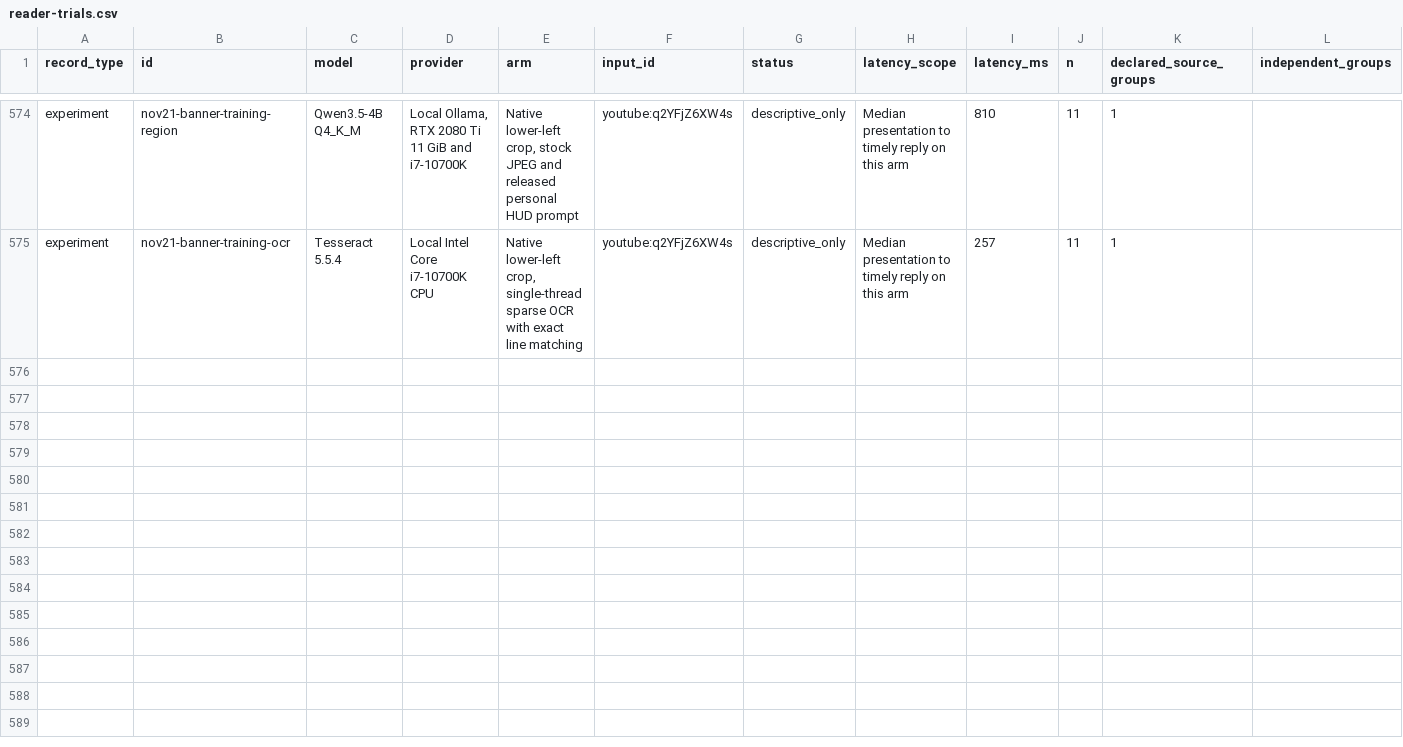
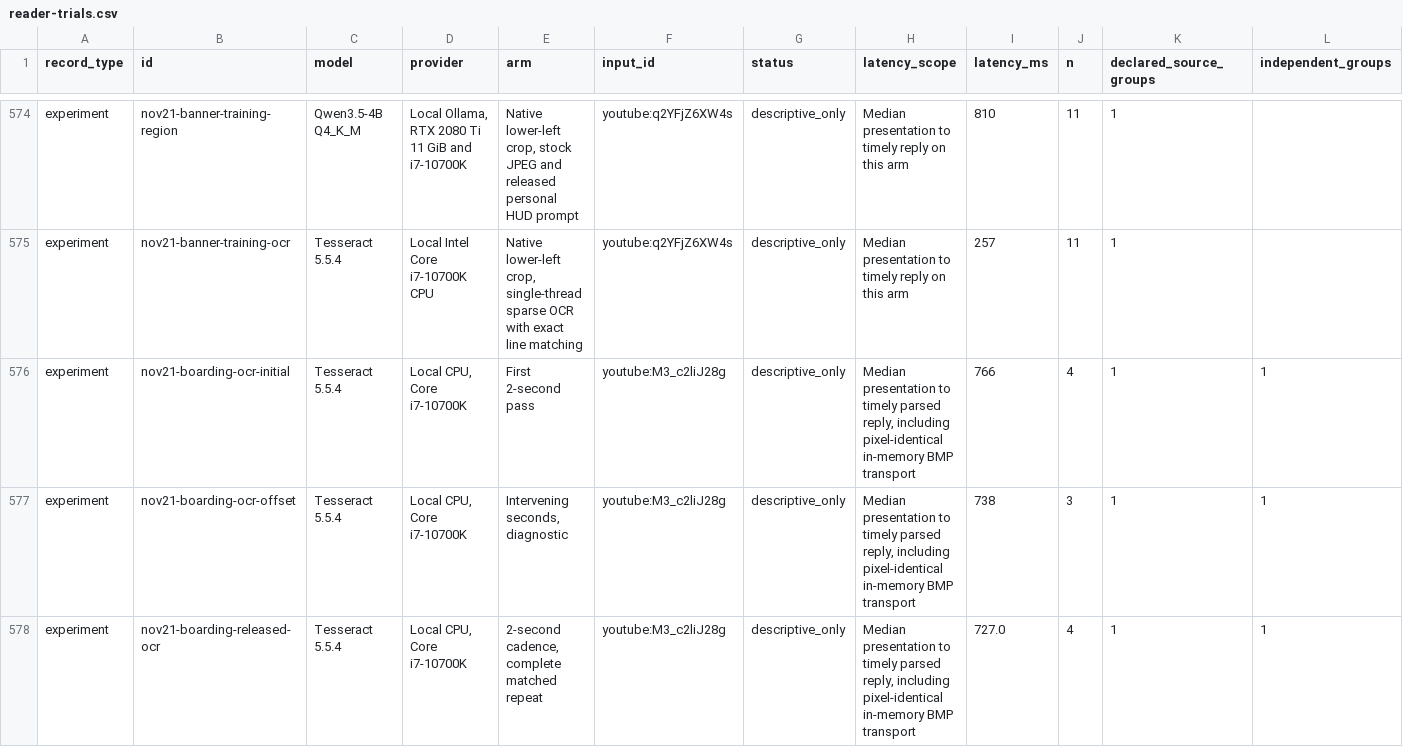
Before and after one commit to Fowlplaychiken/Wailing-Wilma, a CSV file: docs/reader-trials.csv, drawn as a sheet; only a part is shown, gaps mark what is left out; rows hold the shown columns only; the diff names each change by its address in the sheet, - before the commit and + after, or states it on an @@ line.

Commit message:
Measure the suit warning on a second recording

```diff
--- a/docs/reader-trials.csv
+++ b/docs/reader-trials.csv
+row 576: experiment | nov21-boarding-ocr-initial | Tesseract 5.5.4 | Local CPU, Core i7-10700K | First 2-second pass | youtube:M3_c2liJ28g | descriptive_only | Median presentation to timely parsed reply, including pixel-identical in-memory BMP transport | 766 | 4 | 1 | 1
+row 577: experiment | nov21-boarding-ocr-offset | Tesseract 5.5.4 | Local CPU, Core i7-10700K | Intervening seconds, diagnostic | youtube:M3_c2liJ28g | descriptive_only | Median presentation to timely parsed reply, including pixel-identical in-memory BMP transport | 738 | 3 | 1 | 1
+row 578: experiment | nov21-boarding-released-ocr | Tesseract 5.5.4 | Local CPU, Core i7-10700K | 2-second cadence, complete matched repeat | youtube:M3_c2liJ28g | descriptive_only | Median presentation to timely parsed reply, including pixel-identical in-memory BMP transport | 727.0 | 4 | 1 | 1
```
Also changed, not shown: 4 other files.
